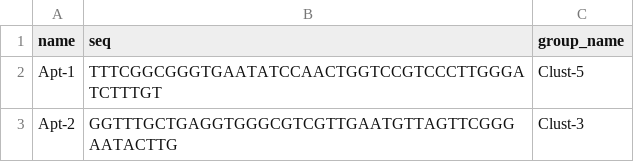
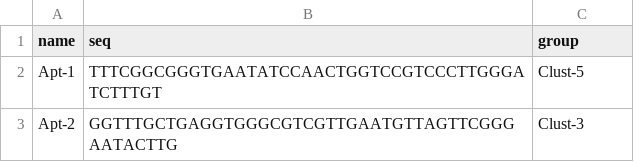
Before and after one commit to fuyboo/SPARTA, a CSV file: data/output/aptamer_family/Aptamer_family.csv, drawn as a sheet; only a part is shown.

Commit message:
Update Aptamer_family.csv

```diff
--- a/data/output/aptamer_family/Aptamer_family.csv
+++ b/data/output/aptamer_family/Aptamer_family.csv
@@ -1,2 +1,2 @@
-name,seq,group_name
+name,seq,group
 Apt-1,TTTCGGCGGGTGAATATCCAACTGGTCCGTCCCTTGGGATCTTTGT,Clust-5
```
